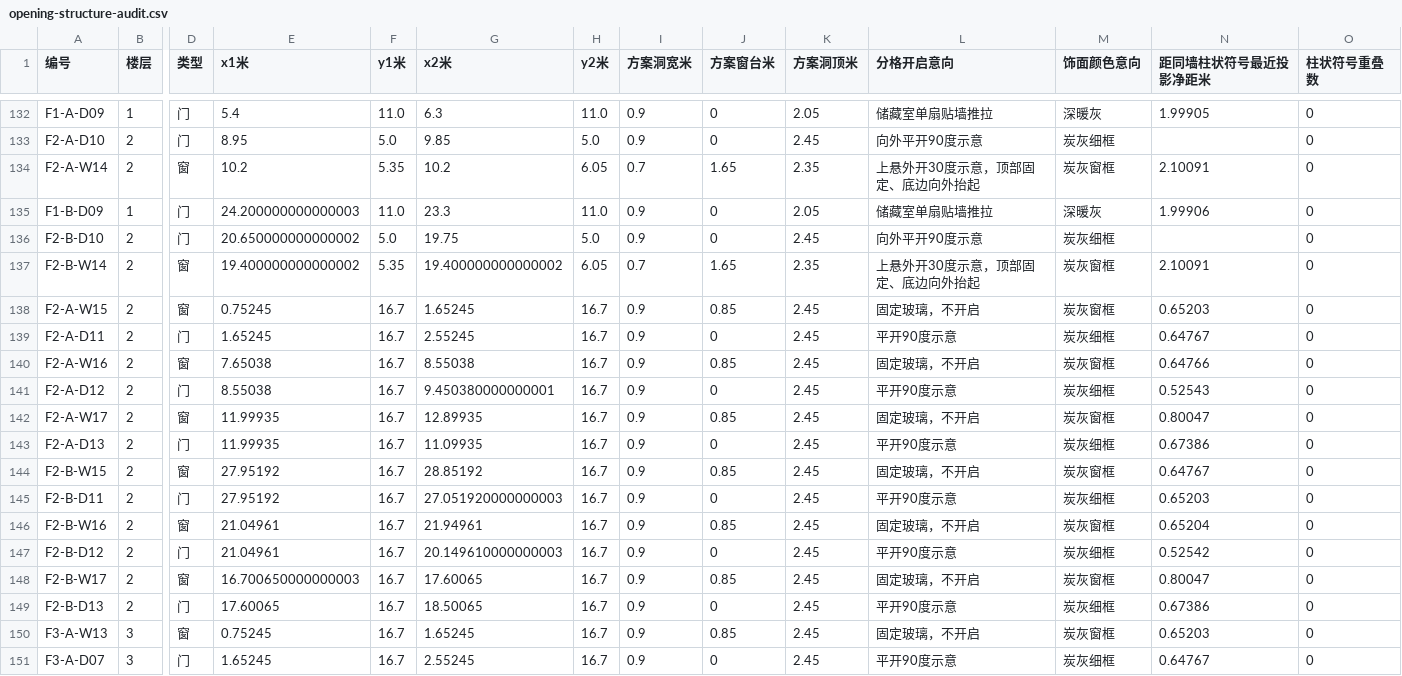
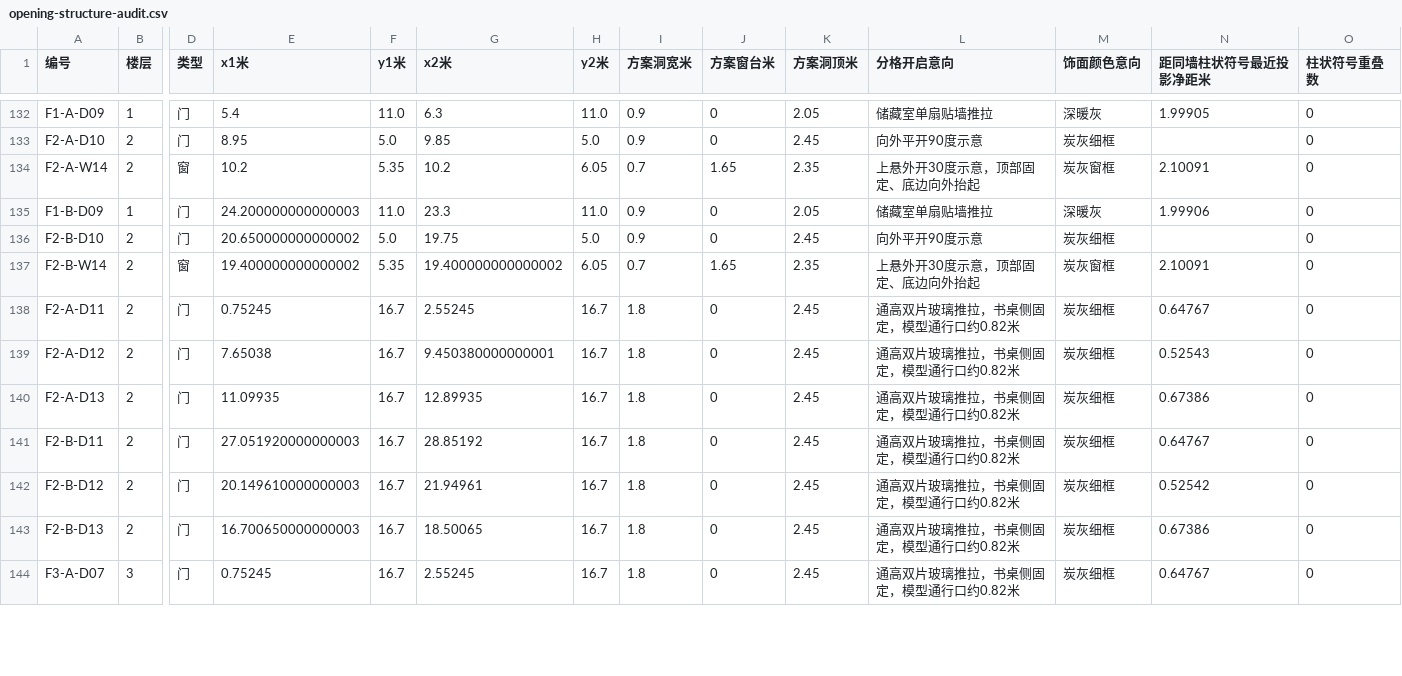
Before and after one commit to sibozhou/sibo_website, a CSV file: public/temp/v4/downloads/opening-structure-audit.csv, drawn as a sheet; only a part is shown, gaps mark what is left out; removed rows and columns are numbered as before the commit, all else as after; rows hold the shown columns only; the diff covers the shown part only; the diff names each change by its address in the sheet, - before the commit and + after, or states it on an @@ line.

```diff
--- a/public/temp/v4/downloads/opening-structure-audit.csv
+++ b/public/temp/v4/downloads/opening-structure-audit.csv
-row 138: F2-A-W15 | 2 | 窗 | 0.75245 | 16.7 | 1.65245 | 16.7 | 0.9 | 0.85 | 2.45 | 固定玻璃，不开启 | 炭灰窗框 | 0.65203 | 0
-E138 (x1米): 1.65245
+E138 (x1米): 0.75245
-I138 (方案洞宽米): 0.9
+I138 (方案洞宽米): 1.8
-L138 (分格开启意向): 平开90度示意
+L138 (分格开启意向): 通高双片玻璃推拉，书桌侧固定，模型通行口约0.82米
-row 140: F2-A-W16 | 2 | 窗 | 7.65038 | 16.7 | 8.55038 | 16.7 | 0.9 | 0.85 | 2.45 | 固定玻璃，不开启 | 炭灰窗框 | 0.64766 | 0
-E139 (x1米): 8.55038
+E139 (x1米): 7.65038
-I139 (方案洞宽米): 0.9
+I139 (方案洞宽米): 1.8
-L139 (分格开启意向): 平开90度示意
+L139 (分格开启意向): 通高双片玻璃推拉，书桌侧固定，模型通行口约0.82米
-row 142: F2-A-W17 | 2 | 窗 | 11.99935 | 16.7 | 12.89935 | 16.7 | 0.9 | 0.85 | 2.45 | 固定玻璃，不开启 | 炭灰窗框 | 0.80047 | 0
-E140 (x1米): 11.99935
+E140 (x1米): 11.09935
-G140 (x2米): 11.09935
+G140 (x2米): 12.89935
-I140 (方案洞宽米): 0.9
+I140 (方案洞宽米): 1.8
-L140 (分格开启意向): 平开90度示意
+L140 (分格开启意向): 通高双片玻璃推拉，书桌侧固定，模型通行口约0.82米
-row 144: F2-B-W15 | 2 | 窗 | 27.95192 | 16.7 | 28.85192 | 16.7 | 0.9 | 0.85 | 2.45 | 固定玻璃，不开启 | 炭灰窗框 | 0.64767 | 0
-E141 (x1米): 27.95192
+E141 (x1米): 27.051920000000003
-G141 (x2米): 27.051920000000003
+G141 (x2米): 28.85192
-I141 (方案洞宽米): 0.9
+I141 (方案洞宽米): 1.8
-L141 (分格开启意向): 平开90度示意
+L141 (分格开启意向): 通高双片玻璃推拉，书桌侧固定，模型通行口约0.82米
-N141 (距同墙柱状符号最近投影净距米): 0.65203
+N141 (距同墙柱状符号最近投影净距米): 0.64767
-row 146: F2-B-W16 | 2 | 窗 | 21.04961 | 16.7 | 21.94961 | 16.7 | 0.9 | 0.85 | 2.45 | 固定玻璃，不开启 | 炭灰窗框 | 0.65204 | 0
-E142 (x1米): 21.04961
+E142 (x1米): 20.149610000000003
-G142 (x2米): 20.149610000000003
+G142 (x2米): 21.94961
-I142 (方案洞宽米): 0.9
+I142 (方案洞宽米): 1.8
-L142 (分格开启意向): 平开90度示意
+L142 (分格开启意向): 通高双片玻璃推拉，书桌侧固定，模型通行口约0.82米
-row 148: F2-B-W17 | 2 | 窗 | 16.700650000000003 | 16.7 | 17.60065 | 16.7 | 0.9 | 0.85 | 2.45 | 固定玻璃，不开启 | 炭灰窗框 | 0.80047 | 0
-E143 (x1米): 17.60065
+E143 (x1米): 16.700650000000003
-I143 (方案洞宽米): 0.9
+I143 (方案洞宽米): 1.8
-L143 (分格开启意向): 平开90度示意
+L143 (分格开启意向): 通高双片玻璃推拉，书桌侧固定，模型通行口约0.82米
-row 150: F3-A-W13 | 3 | 窗 | 0.75245 | 16.7 | 1.65245 | 16.7 | 0.9 | 0.85 | 2.45 | 固定玻璃，不开启 | 炭灰窗框 | 0.65203 | 0
-E144 (x1米): 1.65245
+E144 (x1米): 0.75245
-I144 (方案洞宽米): 0.9
+I144 (方案洞宽米): 1.8
-L144 (分格开启意向): 平开90度示意
+L144 (分格开启意向): 通高双片玻璃推拉，书桌侧固定，模型通行口约0.82米
```
Also changed, not shown: 3 removed rows and 12 edited cells elsewhere in this file, 8 other files.
